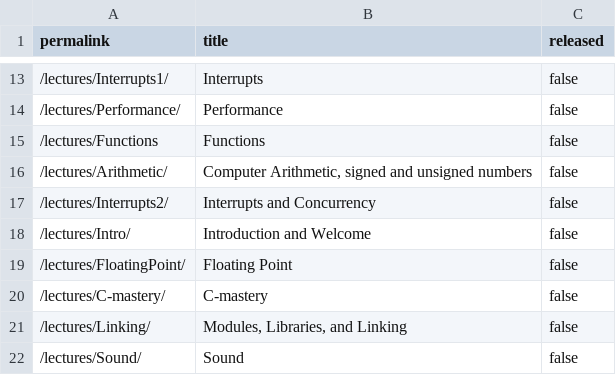
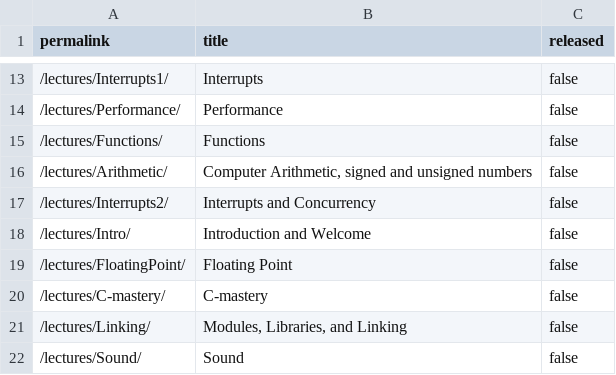
Before and after one commit to ElasticBottle/Stanford-CS107E, a CSV file: _data/unreleased.csv, drawn as a sheet; only a part is shown, gaps mark what is left out.

Commit message:
Lookup title for not-yet-published lecture/lab/assign in _unreleased data commit 4b5dc43351ae5ccb84da0f71dfe6895319de8218 Author: Julie Zelenski <zelenski@stanford.edu> Date:   Sun Jan 6 16:44:08 2019 -0800
    Lookup title for not-yet-published lecture/lab/assign in _unreleased data

```diff
--- a/_data/unreleased.csv
+++ b/_data/unreleased.csv
@@ -14,3 +14,3 @@ permalink,title,released
 "/lectures/Performance/","Performance",false
-"/lectures/Functions","Functions",false
+"/lectures/Functions/","Functions",false
 "/lectures/Arithmetic/","Computer Arithmetic, signed and unsigned numbers",false
```
Also changed, not shown: 2 other files.
